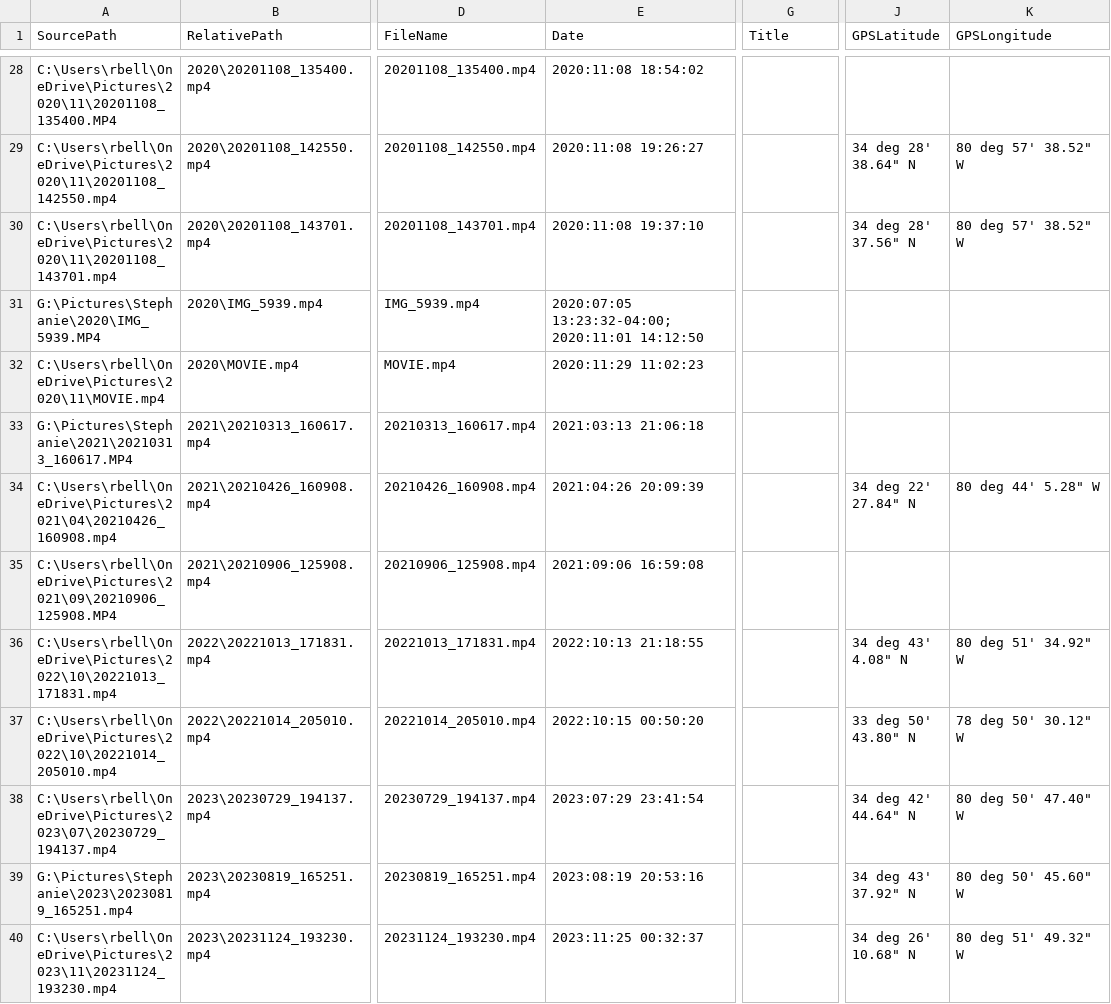
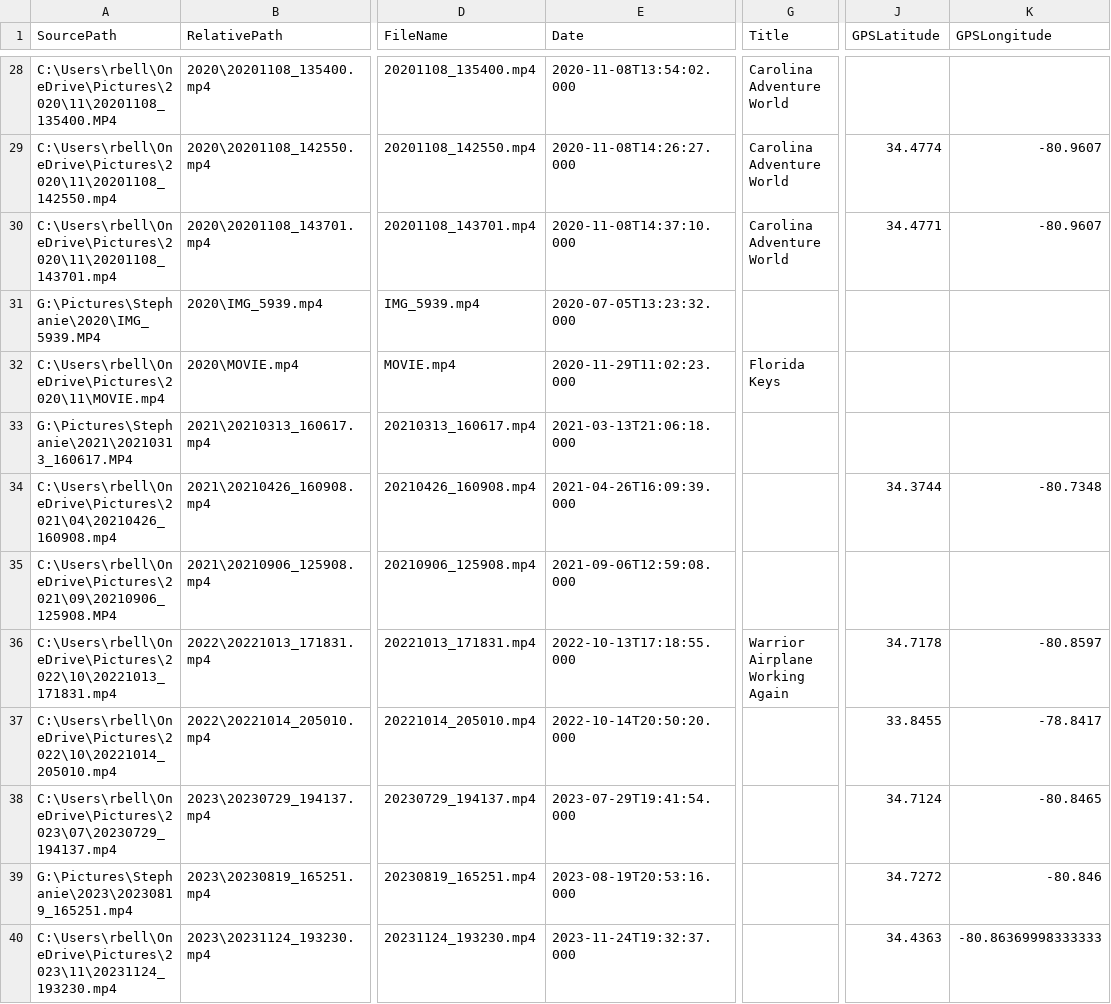
Before and after one commit to rickeybell/bell-family-archive, a CSV file: website-video-manifest.csv, drawn as a sheet; only a part is shown, gaps mark what is left out; the diff covers the shown part only; the diff names each change by its address in the sheet, - before the commit and + after, or states it on an @@ line.

```diff
--- a/website-video-manifest.csv
+++ b/website-video-manifest.csv
-E28 (Date): 2020:11:08 18:54:02
+E28 (Date): 2020-11-08T13:54:02.000
-G28:G30 (Title): (empty)
+G28:G30 (Title): Carolina Adventure World
-E29 (Date): 2020:11:08 19:26:27
+E29 (Date): 2020-11-08T14:26:27.000
-J29 (GPSLatitude): 34 deg 28' 38.64" N
+J29 (GPSLatitude): 34.4774
-K29:K30 (GPSLongitude): 80 deg 57' 38.52" W
+K29:K30 (GPSLongitude): -80.9607
-E30 (Date): 2020:11:08 19:37:10
+E30 (Date): 2020-11-08T14:37:10.000
-J30 (GPSLatitude): 34 deg 28' 37.56" N
+J30 (GPSLatitude): 34.4771
-E31 (Date): 2020:07:05 13:23:32-04:00; 2020:11:01 14:12:50
+E31 (Date): 2020-07-05T13:23:32.000
-E32 (Date): 2020:11:29 11:02:23
+E32 (Date): 2020-11-29T11:02:23.000
-G32 (Title): (empty)
+G32 (Title): Florida Keys
-E33 (Date): 2021:03:13 21:06:18
+E33 (Date): 2021-03-13T21:06:18.000
-E34 (Date): 2021:04:26 20:09:39
+E34 (Date): 2021-04-26T16:09:39.000
-J34 (GPSLatitude): 34 deg 22' 27.84" N
+J34 (GPSLatitude): 34.3744
-K34 (GPSLongitude): 80 deg 44' 5.28" W
+K34 (GPSLongitude): -80.7348
-E35 (Date): 2021:09:06 16:59:08
+E35 (Date): 2021-09-06T12:59:08.000
-E36 (Date): 2022:10:13 21:18:55
+E36 (Date): 2022-10-13T17:18:55.000
-G36 (Title): (empty)
+G36 (Title): Warrior Airplane Working Again
-J36 (GPSLatitude): 34 deg 43' 4.08" N
+J36 (GPSLatitude): 34.7178
-K36 (GPSLongitude): 80 deg 51' 34.92" W
+K36 (GPSLongitude): -80.8597
-E37 (Date): 2022:10:15 00:50:20
+E37 (Date): 2022-10-14T20:50:20.000
-J37 (GPSLatitude): 33 deg 50' 43.80" N
+J37 (GPSLatitude): 33.8455
-K37 (GPSLongitude): 78 deg 50' 30.12" W
+K37 (GPSLongitude): -78.8417
-E38 (Date): 2023:07:29 23:41:54
+E38 (Date): 2023-07-29T19:41:54.000
-J38 (GPSLatitude): 34 deg 42' 44.64" N
+J38 (GPSLatitude): 34.7124
-K38 (GPSLongitude): 80 deg 50' 47.40" W
+K38 (GPSLongitude): -80.8465
-E39 (Date): 2023:08:19 20:53:16
+E39 (Date): 2023-08-19T20:53:16.000
-J39 (GPSLatitude): 34 deg 43' 37.92" N
+J39 (GPSLatitude): 34.7272
-K39 (GPSLongitude): 80 deg 50' 45.60" W
+K39 (GPSLongitude): -80.846
-E40 (Date): 2023:11:25 00:32:37
+E40 (Date): 2023-11-24T19:32:37.000
-J40 (GPSLatitude): 34 deg 26' 10.68" N
+J40 (GPSLatitude): 34.4363
-K40 (GPSLongitude): 80 deg 51' 49.32" W
+K40 (GPSLongitude): -80.86369998333333
```
Also changed, not shown: 112 edited cells elsewhere in this file, 2 other files.
